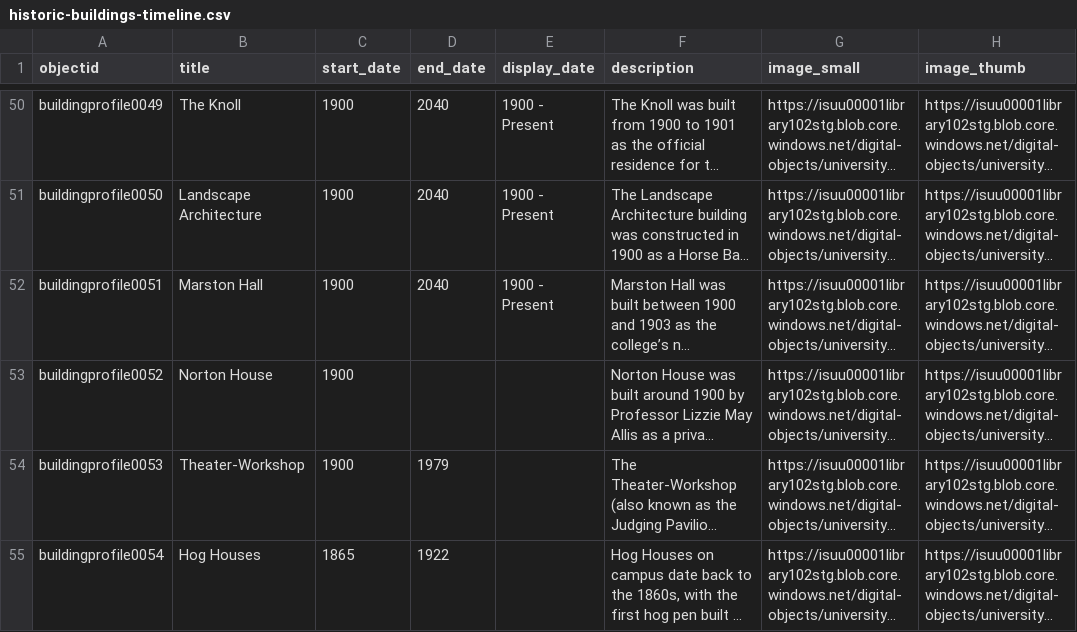
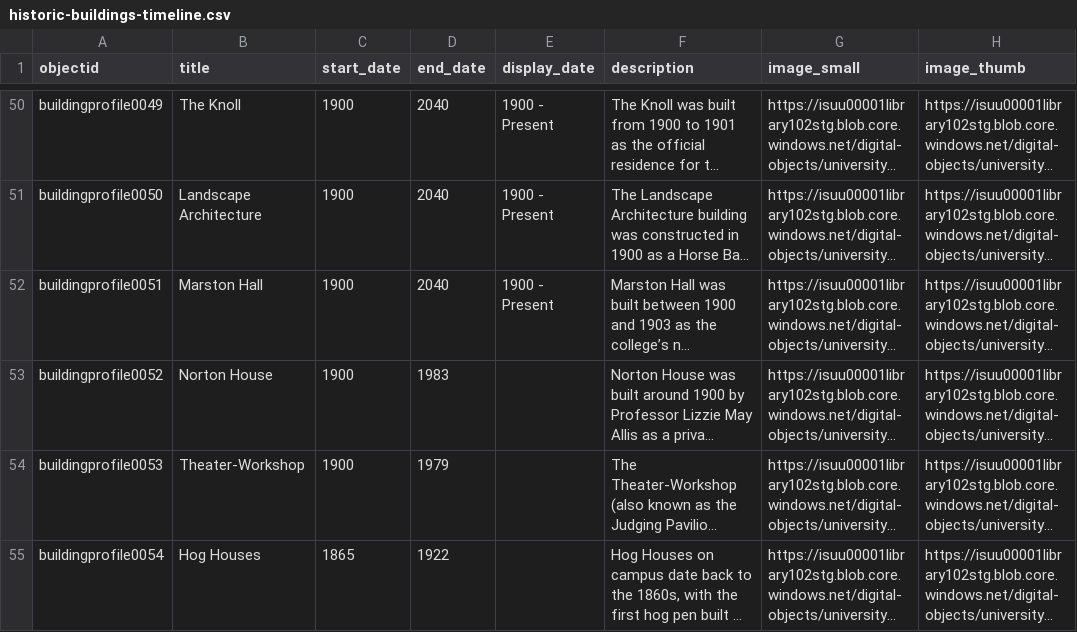
Before and after one commit to isu-digital/historic-buildings, a CSV file: _data/historic-buildings-timeline.csv, drawn as a sheet; only a part is shown, gaps mark what is left out; long unchanged cells end in …; the diff covers the shown part only; the diff names each change by its address in the sheet, - before the commit and + after, or states it on an @@ line.

Commit message:
update timeline dates

```diff
--- a/_data/historic-buildings-timeline.csv
+++ b/_data/historic-buildings-timeline.csv
-D53 (end_date): (empty)
+D53 (end_date): 1983
```
Also changed, not shown: 8 edited cells elsewhere in this file.
